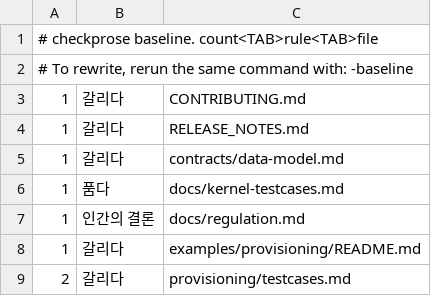
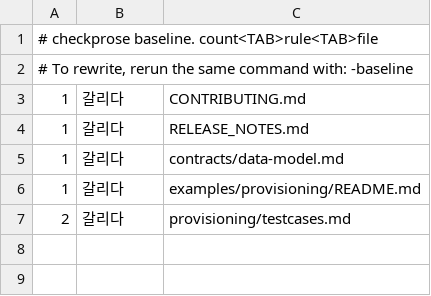
Before and after one commit to randyinthedev-hash/pqcota, a TSV file: tools/checkprose/baseline.tsv, drawn as a sheet.

```diff
--- a/tools/checkprose/baseline.tsv
+++ b/tools/checkprose/baseline.tsv
@@ -5,4 +5,2 @@
 1	갈리다	contracts/data-model.md
-1	품다	docs/kernel-testcases.md
-1	인간의 결론	docs/regulation.md
 1	갈리다	examples/provisioning/README.md
```
Also changed, not shown: 3 other files.
